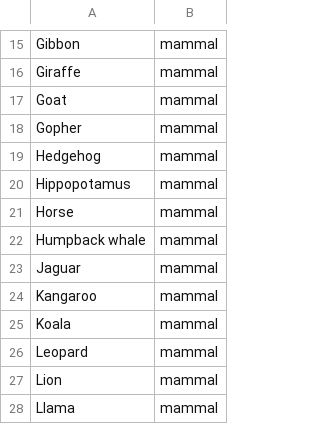
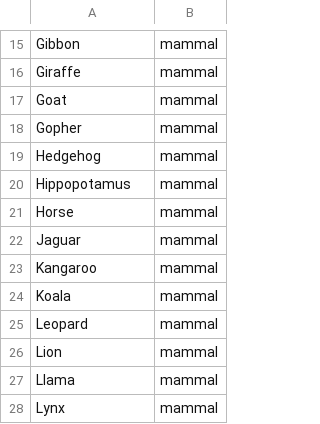
Before and after one commit to Echo61917/HelloWorld, a CSV file: src/HangmanCode/mammals.csv, drawn as a sheet; only a part is shown, gaps mark what is left out; the shorter side is filled out with more unchanged rows.

```diff
--- a/src/HangmanCode/mammals.csv
+++ b/src/HangmanCode/mammals.csv
@@ -21,3 +21,2 @@ Hippopotamus,mammal
 Horse,mammal
-Humpback whale,mammal
 Jaguar,mammal
```
Also changed, not shown: 1 other file.
